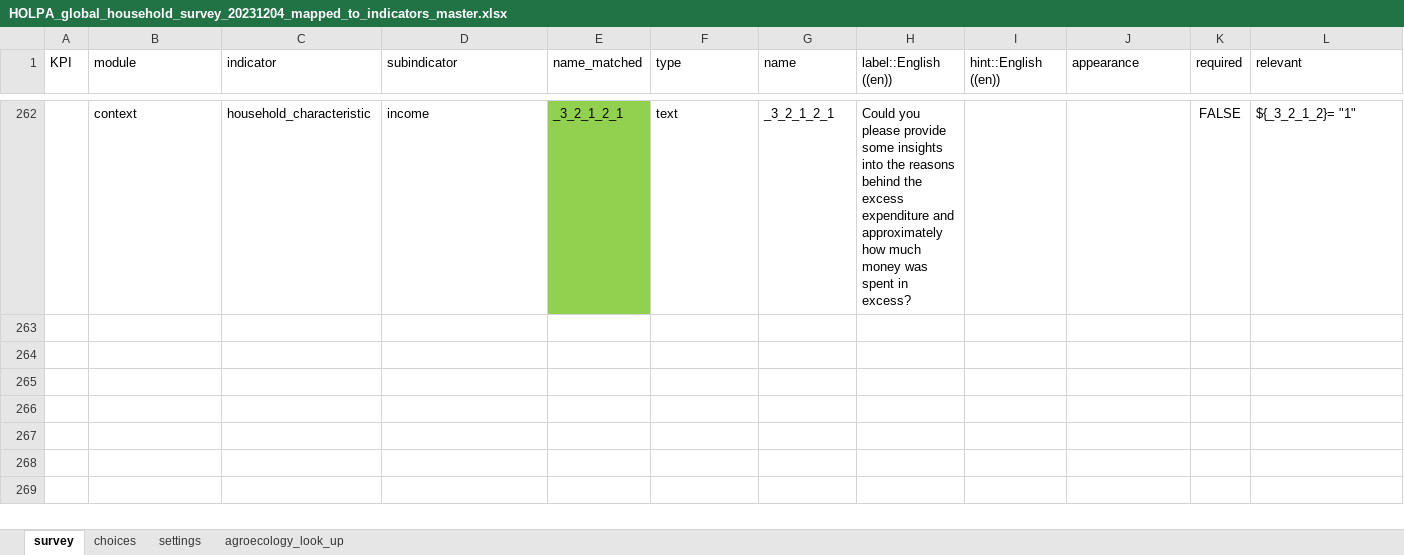
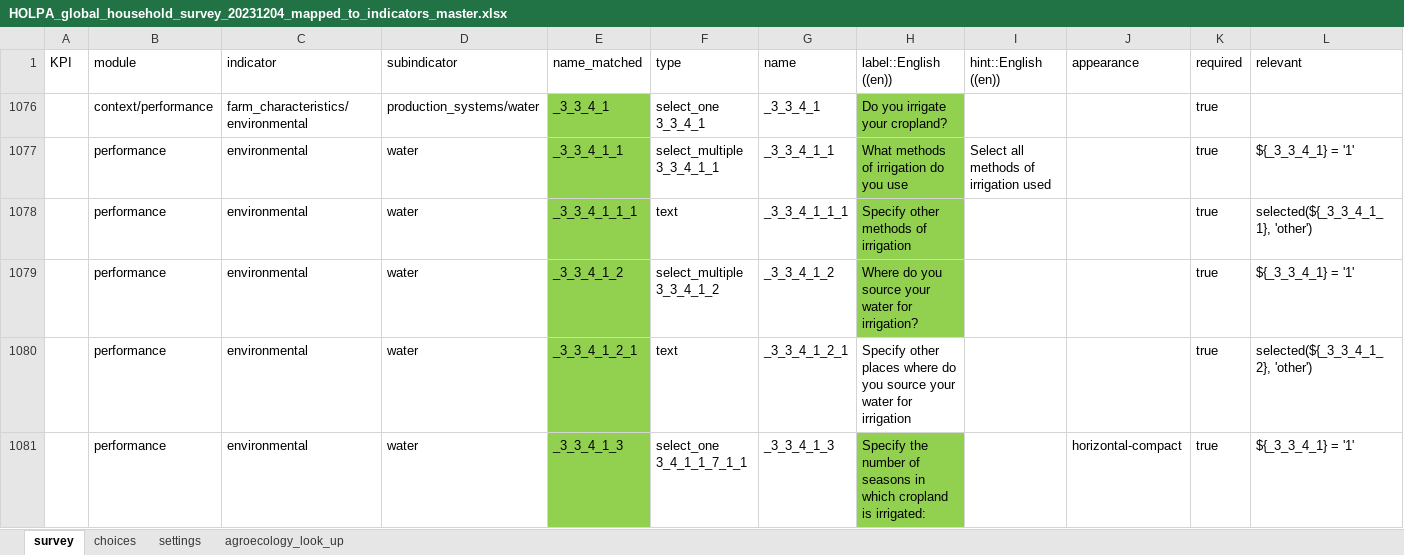
Before and after one commit to andreacsanchezb10/HOLPA, an Excel workbook: HOLPA_global_household_survey_20231204_mapped_to_indicators_master.xlsx, sheet survey, drawn as a sheet; only a part is shown, gaps mark what is left out; values as stored, in another font and other column widths than the file's, no borders; removed rows and columns are numbered as before the commit, all else as after; rows hold the shown columns only; the diff covers the shown part only; the diff names each change by its address in the sheet, - before the commit and + after, or states it on an @@ line.

Commit message:
environmental performance for senegal and kenya

```diff
--- a/HOLPA_global_household_survey_20231204_mapped_to_indicators_master.xlsx (sheet survey)
+++ b/HOLPA_global_household_survey_20231204_mapped_to_indicators_master.xlsx (sheet survey)
@@ row 262 hidden:  | context | household_characteristic | income | _3_2_1_2_1 | text | _3_2_1_2_1 | Could you please provide some insights into the reasons behind the excess expenditure and approximately how much money was spent in excess? |  |  | FALSE | ${_3_2_1_2}= "1" @@
@@ row 1076 unhidden:  | context/performance | farm_characteristics/environmental | production_systems/water | _3_3_4_1 | select_one 3_3_4_1 | _3_3_4_1 | Do you irrigate your cropland? |  |  | true @@
@@ row 1077 unhidden:  | performance | environmental | water | _3_3_4_1_1 | select_multiple 3_3_4_1_1 | _3_3_4_1_1 | What methods of irrigation do you use | Select all methods of irrigation used |  | true | ${_3_3_4_1} = '1' @@
+row 1078:  | performance | environmental | water | _3_3_4_1_1_1 | text | _3_3_4_1_1_1 | Specify other methods of irrigation |  |  | true | selected(${_3_3_4_1_1}, 'other')
@@ row 1079 unhidden:  | performance | environmental | water | _3_3_4_1_2 | select_multiple 3_3_4_1_2 | _3_3_4_1_2 | Where do you source your water for irrigation? |  |  | true | ${_3_3_4_1} = '1' @@
+row 1080:  | performance | environmental | water | _3_3_4_1_2_1 | text | _3_3_4_1_2_1 | Specify other places where do you source your water for irrigation |  |  | true | selected(${_3_3_4_1_2}, 'other')
@@ row 1081 unhidden:  | performance | environmental | water | _3_3_4_1_3 | select_one 3_4_1_1_7_1_1 | _3_3_4_1_3 | Specify the number of seasons in which cropland is irrigated: |  | horizontal-compact | true | ${_3_3_4_1} = '1' @@
```
Also changed, not shown: 1 added row and 19 hidden or unhidden rows elsewhere in this sheet, sheet choices, hidden cells, 1 other file.
